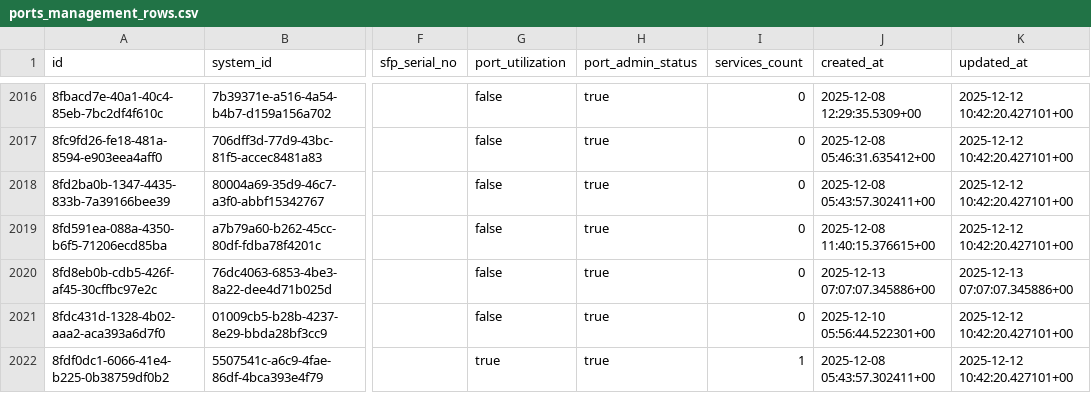
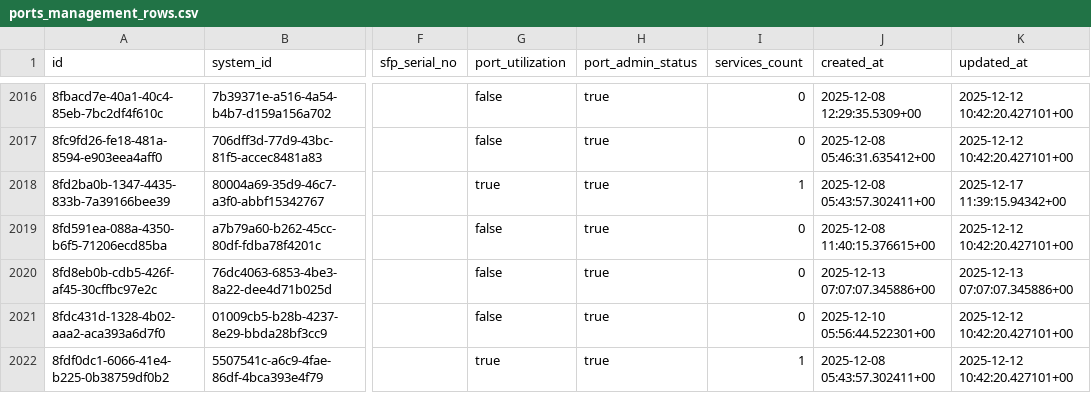
Before and after one commit to sdetmharinavi/hnvtx, a CSV file: data/csv/ports_management_rows.csv, drawn as a sheet; only a part is shown, gaps mark what is left out; the diff covers the shown part only; the diff names each change by its address in the sheet, - before the commit and + after, or states it on an @@ line.

```diff
--- a/data/csv/ports_management_rows.csv
+++ b/data/csv/ports_management_rows.csv
-G2018 (port_utilization): false
+G2018 (port_utilization): true
-I2018 (services_count): 0
+I2018 (services_count): 1
-K2018 (updated_at): 2025-12-12 10:42:20.427101+00
+K2018 (updated_at): 2025-12-17 11:39:15.94342+00
```
Also changed, not shown: 120 edited cells elsewhere in this file, data/csv/diary_notes_rows.csv, data/csv/lookup_types_rows.csv, 14 other files.
